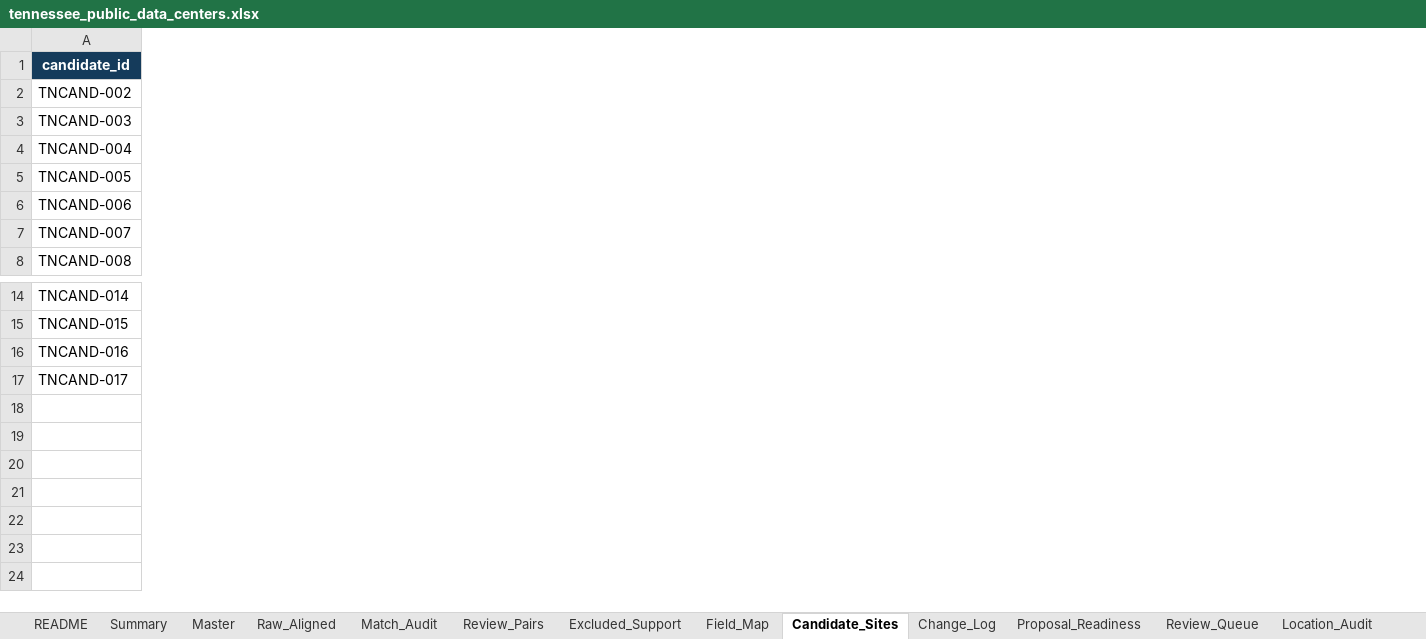
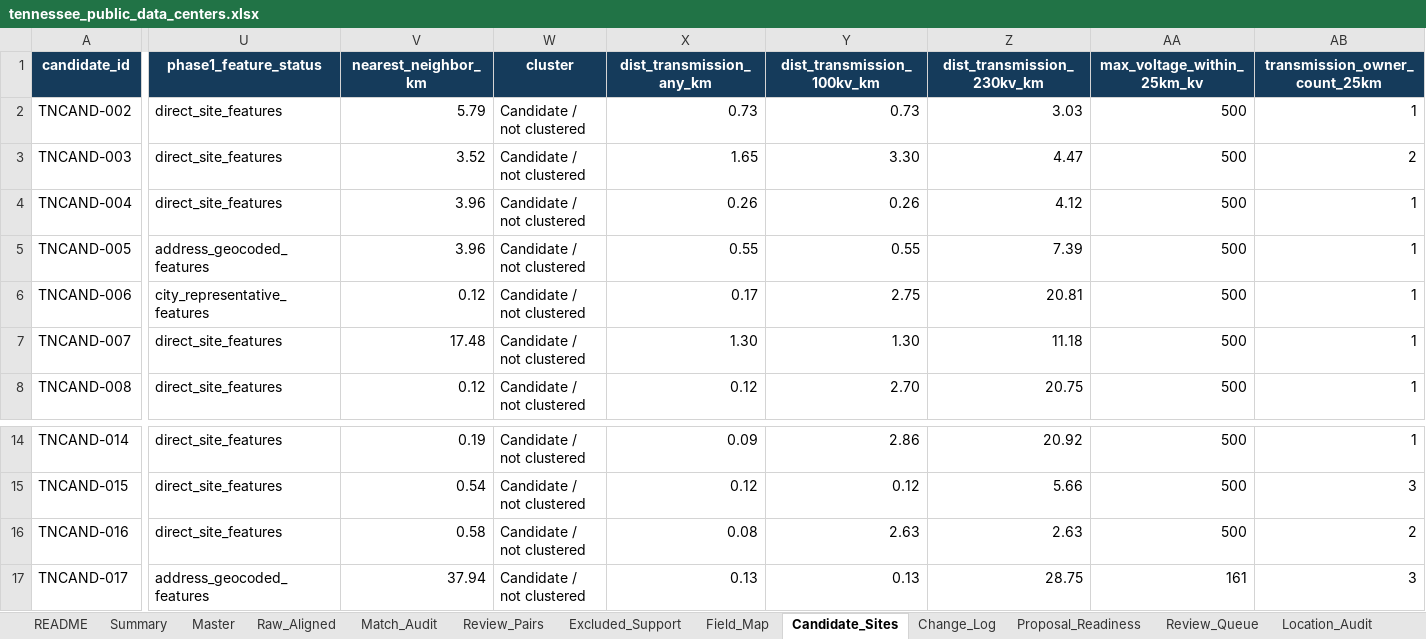
Before and after one commit to Chris-Jin02/DataCenter, an Excel workbook: TN/dataset/tennessee_public_data_centers.xlsx, sheet Candidate_Sites, drawn as a sheet; only a part is shown, gaps mark what is left out; values as stored, in another font and other column widths than the file's, no borders; table styles not drawn; the diff covers the shown part only; the diff names each change by its address in the sheet, - before the commit and + after, or states it on an @@ line.

```diff
--- a/TN/dataset/tennessee_public_data_centers.xlsx (sheet Candidate_Sites)
+++ b/TN/dataset/tennessee_public_data_centers.xlsx (sheet Candidate_Sites)
+column U (phase1_feature_status), rows 2-8: direct_site_features | direct_site_features | direct_site_features | address_geocoded_features | city_representative_features | direct_site_features | direct_site_features; rows 14-17: direct_site_features | direct_site_features | direct_site_features | address_geocoded_features
+column V (nearest_neighbor_km), rows 2-8: 5.79 | 3.52 | 3.96 | 3.96 | 0.12 | 17.48 | 0.12; rows 14-17: 0.19 | 0.54 | 0.58 | 37.94
+column W (cluster), rows 2-8: all Candidate / not clustered; rows 14-17: all Candidate / not clustered
+column X (dist_transmission_any_km), rows 2-8: 0.73 | 1.65 | 0.26 | 0.55 | 0.17 | 1.30 | 0.12; rows 14-17: 0.09 | 0.12 | 0.08 | 0.13
+column Y (dist_transmission_100kv_km), rows 2-8: 0.73 | 3.30 | 0.26 | 0.55 | 2.75 | 1.30 | 2.70; rows 14-17: 2.86 | 0.12 | 2.63 | 0.13
+column Z (dist_transmission_230kv_km), rows 2-8: 3.03 | 4.47 | 4.12 | 7.39 | 20.81 | 11.18 | 20.75; rows 14-17: 20.92 | 5.66 | 2.63 | 28.75
+column AA (max_voltage_within_25km_kv), rows 2-8: all 500; rows 14-17: 500 | 500 | 500 | 161
+column AB (transmission_owner_count_25km), rows 2-8: 1 | 2 | 1 | 1 | 1 | 1 | 1; rows 14-17: 1 | 3 | 2 | 3
```
Also changed, not shown: 21 added columns and 23 edited cells elsewhere in this sheet, sheet Master, 5 other files.
